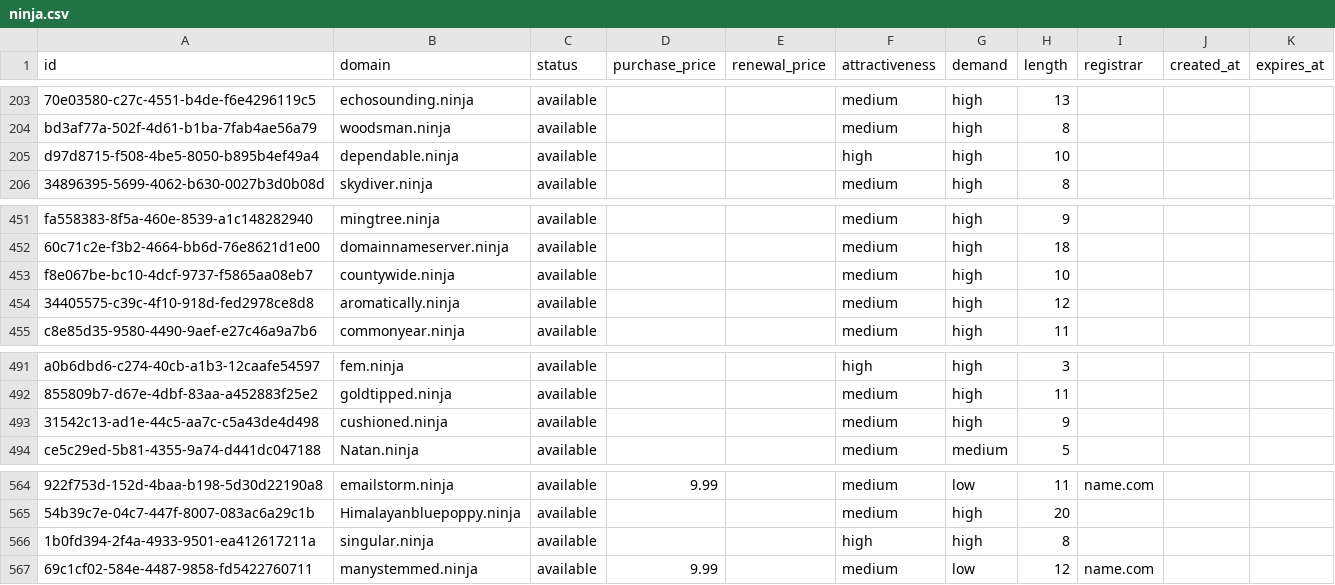
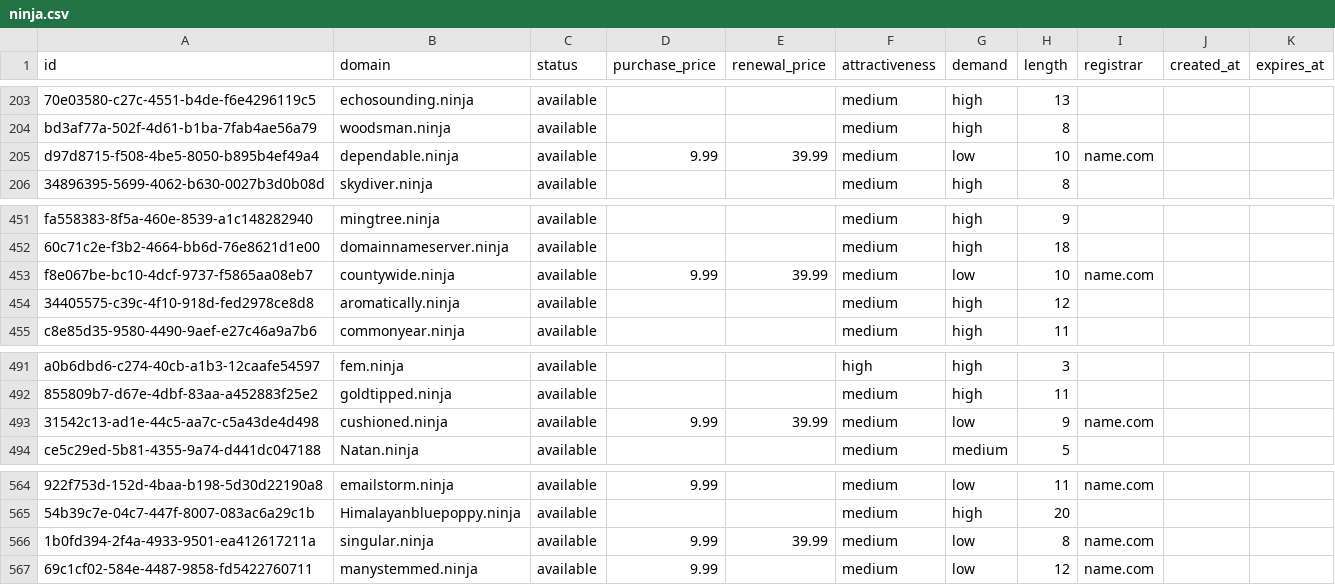
Before and after one commit to UniqueDomains/ninja-oneword-domains, a CSV file: ninja.csv, drawn as a sheet; only a part is shown, gaps mark what is left out; the diff names each change by its address in the sheet, - before the commit and + after, or states it on an @@ line.

Commit message:
Domains update

```diff
--- a/ninja.csv
+++ b/ninja.csv
-D205 (purchase_price): (empty)
+D205 (purchase_price): 9.99
-E205 (renewal_price): (empty)
+E205 (renewal_price): 39.99
-F205 (attractiveness): high
+F205 (attractiveness): medium
-G205 (demand): high
+G205 (demand): low
-I205 (registrar): (empty)
+I205 (registrar): name.com
-D453 (purchase_price): (empty)
+D453 (purchase_price): 9.99
-E453 (renewal_price): (empty)
+E453 (renewal_price): 39.99
-G453 (demand): high
+G453 (demand): low
-I453 (registrar): (empty)
+I453 (registrar): name.com
-D493 (purchase_price): (empty)
+D493 (purchase_price): 9.99
-E493 (renewal_price): (empty)
+E493 (renewal_price): 39.99
-G493 (demand): high
+G493 (demand): low
-I493 (registrar): (empty)
+I493 (registrar): name.com
-D566 (purchase_price): (empty)
+D566 (purchase_price): 9.99
-E566 (renewal_price): (empty)
+E566 (renewal_price): 39.99
-F566 (attractiveness): high
+F566 (attractiveness): medium
-G566 (demand): high
+G566 (demand): low
-I566 (registrar): (empty)
+I566 (registrar): name.com
```
Also changed, not shown: 4 other files.
